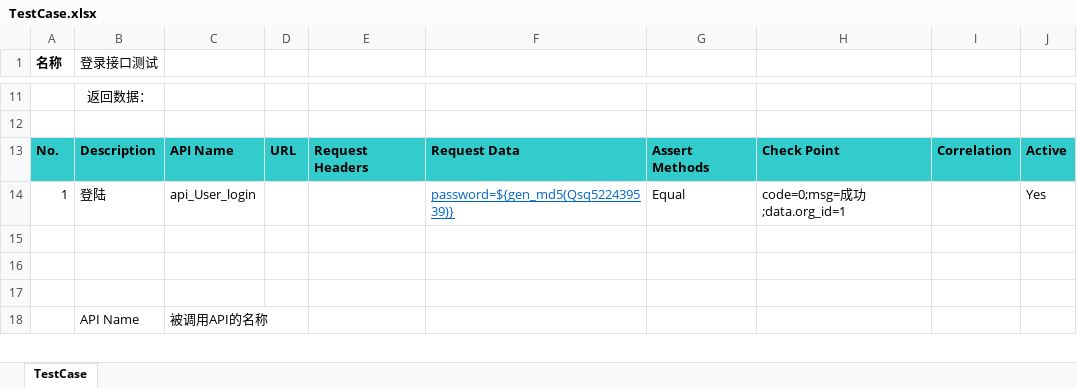
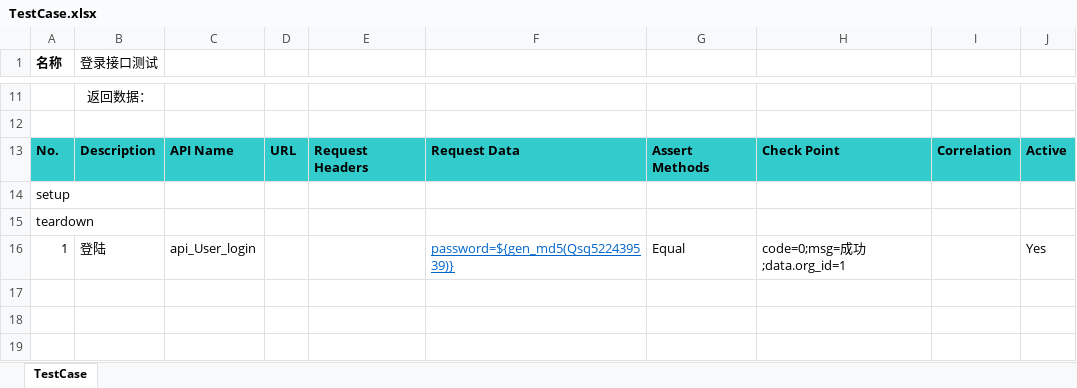
Before and after one commit to Hanlen520/InterfaceTestingFromework, an Excel workbook: testCases/TestCase.xlsx, sheet TestCase, drawn as a sheet; only a part is shown, gaps mark what is left out; the shorter side is filled out with more unchanged rows; values as stored, in another font and other column widths than the file's, no borders; the diff names each change by its address in the sheet, - before the commit and + after, or states it on an @@ line.

Commit message:
add test_main.py

```diff
--- a/testCases/TestCase.xlsx (sheet TestCase)
+++ b/testCases/TestCase.xlsx (sheet TestCase)
+row 14: setup
+row 15: teardown
```
Also changed, not shown: 2 other files.
